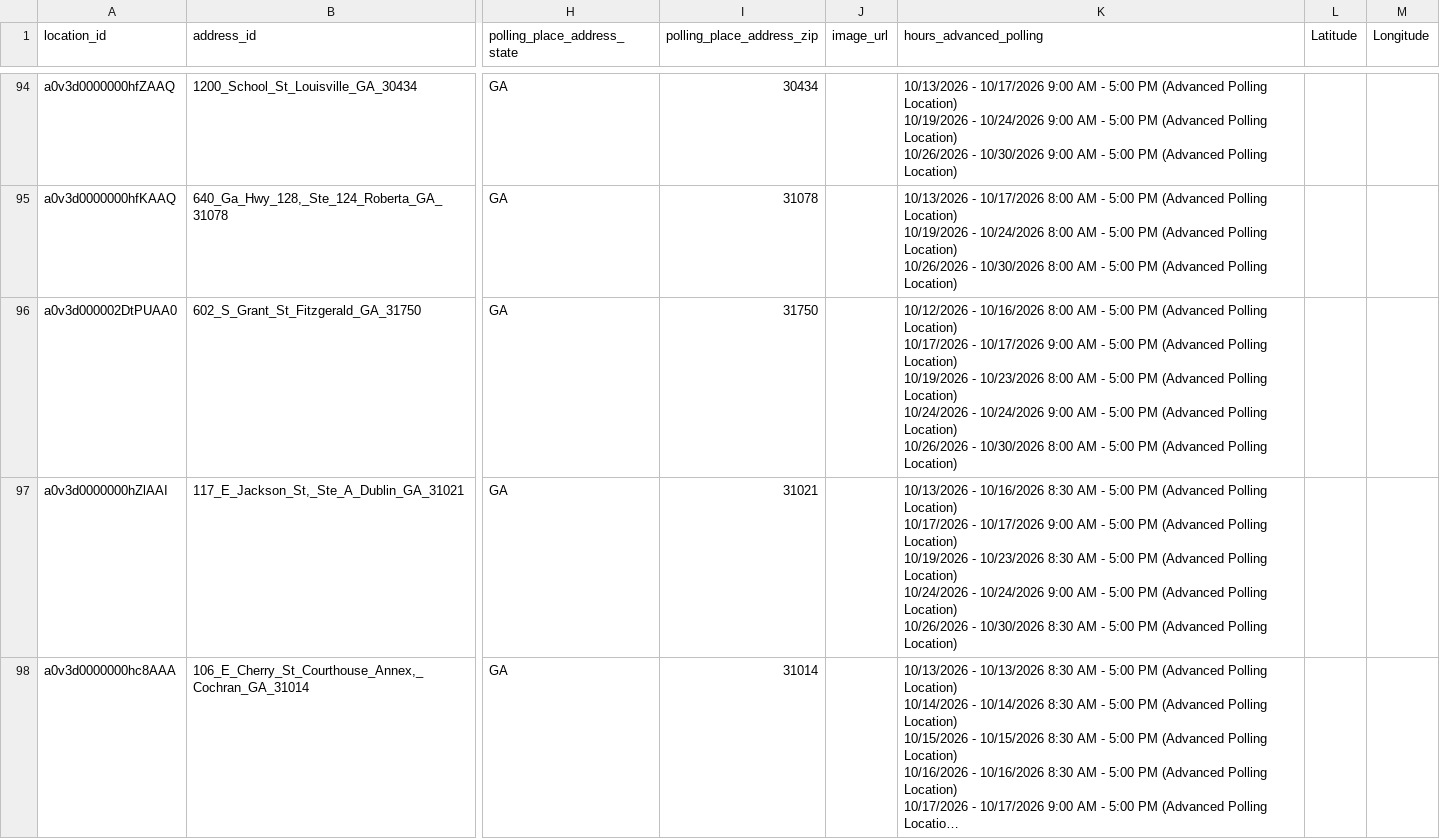
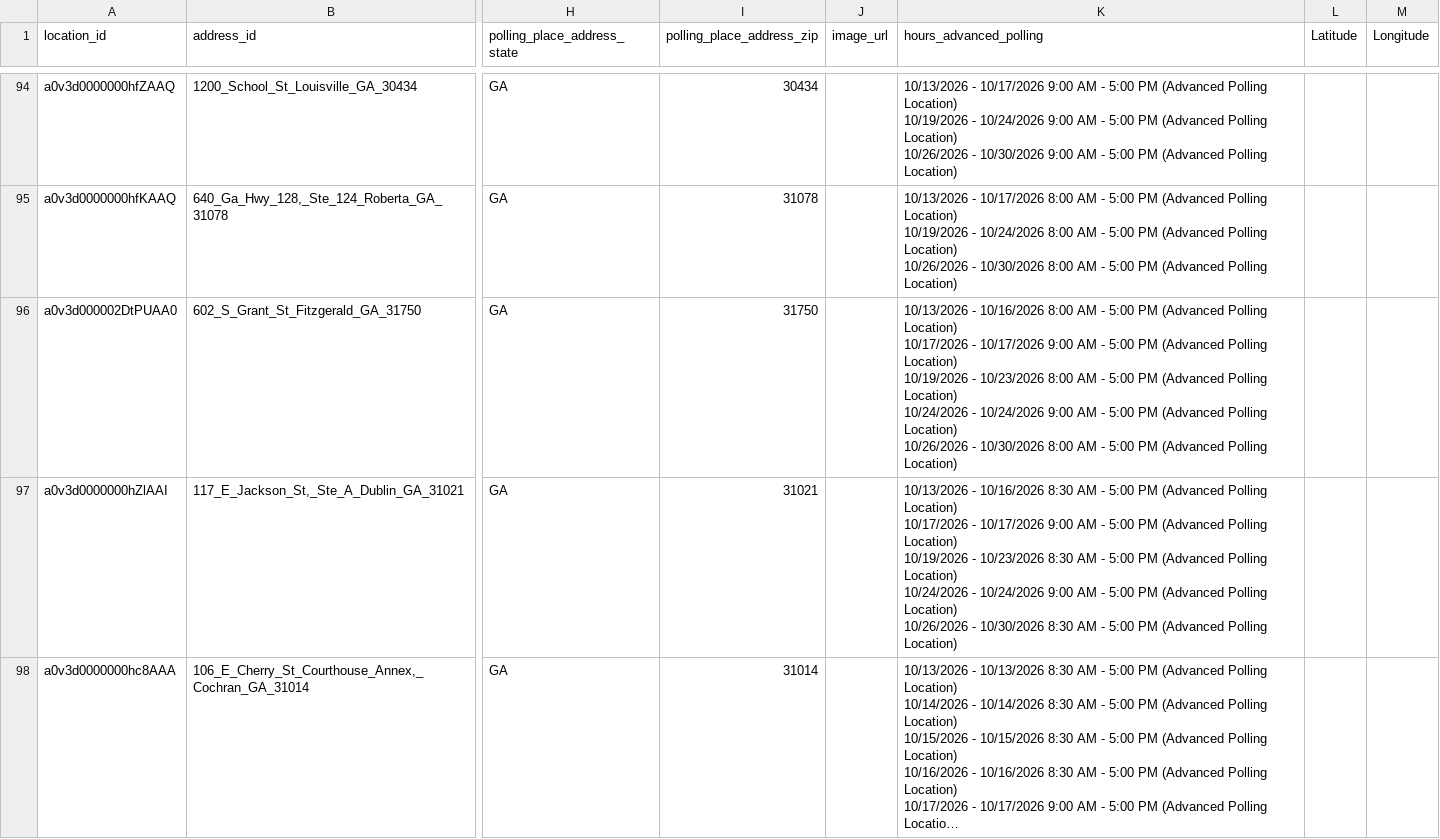
Before and after one commit to madiraa/ga_may_2026_primary_polling_location_scrape, a CSV file: ga_nov_2026_general_polling_locations.csv, drawn as a sheet; only a part is shown, gaps mark what is left out; long unchanged cells end in …; the diff covers the shown part only; the diff names each change by its address in the sheet, - before the commit and + after, or states it on an @@ line.

```diff
--- a/ga_nov_2026_general_polling_locations.csv
+++ b/ga_nov_2026_general_polling_locations.csv
-K96 (hours_advanced_polling): 10/12/2026 - 10/16/2026…
+K96 (hours_advanced_polling): 10/13/2026 - 10/16/2026…
```
Also changed, not shown: 1 added row elsewhere in this file, 3 other files.
